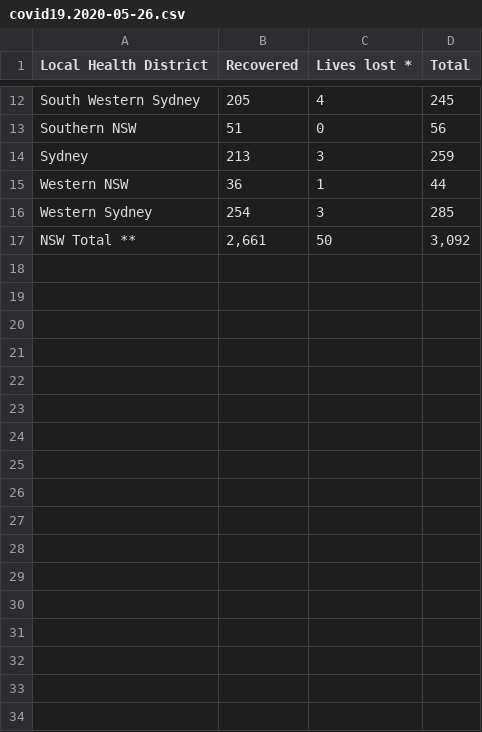
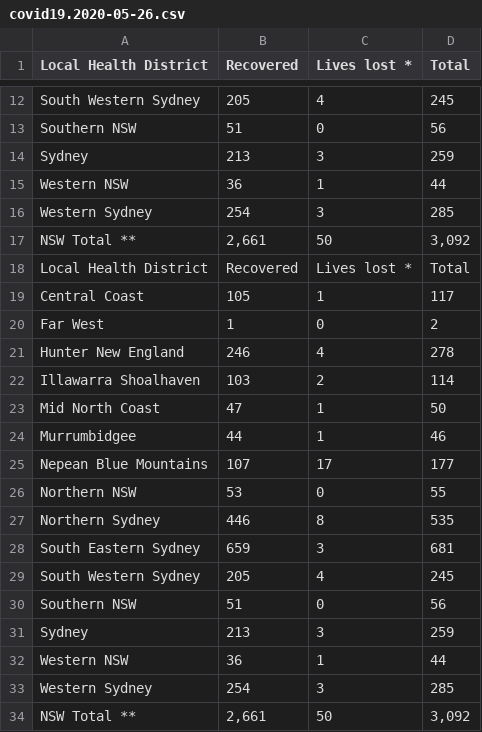
Before and after one commit to AliMedicalOpenSource/Covid-19-Enhanced-Dataset, a CSV file: raw/au/nsw/covid19.2020-05-26.csv, drawn as a sheet; only a part is shown, gaps mark what is left out; the diff names each change by its address in the sheet, - before the commit and + after, or states it on an @@ line.

```diff
--- a/raw/au/nsw/covid19.2020-05-26.csv
+++ b/raw/au/nsw/covid19.2020-05-26.csv
+row 18: Local Health District | Recovered | Lives lost * | Total
+row 19: Central Coast | 105 | 1 | 117
+row 20: Far West | 1 | 0 | 2
+row 21: Hunter New England | 246 | 4 | 278
+row 22: Illawarra Shoalhaven | 103 | 2 | 114
+row 23: Mid North Coast | 47 | 1 | 50
+row 24: Murrumbidgee | 44 | 1 | 46
+row 25: Nepean Blue Mountains | 107 | 17 | 177
+row 26: Northern NSW | 53 | 0 | 55
+row 27: Northern Sydney | 446 | 8 | 535
+row 28: South Eastern Sydney | 659 | 3 | 681
+row 29: South Western Sydney | 205 | 4 | 245
+row 30: Southern NSW | 51 | 0 | 56
+row 31: Sydney | 213 | 3 | 259
+row 32: Western NSW | 36 | 1 | 44
+row 33: Western Sydney | 254 | 3 | 285
+row 34: NSW Total ** | 2,661 | 50 | 3,092
```
Also changed, not shown: 9 other files.
